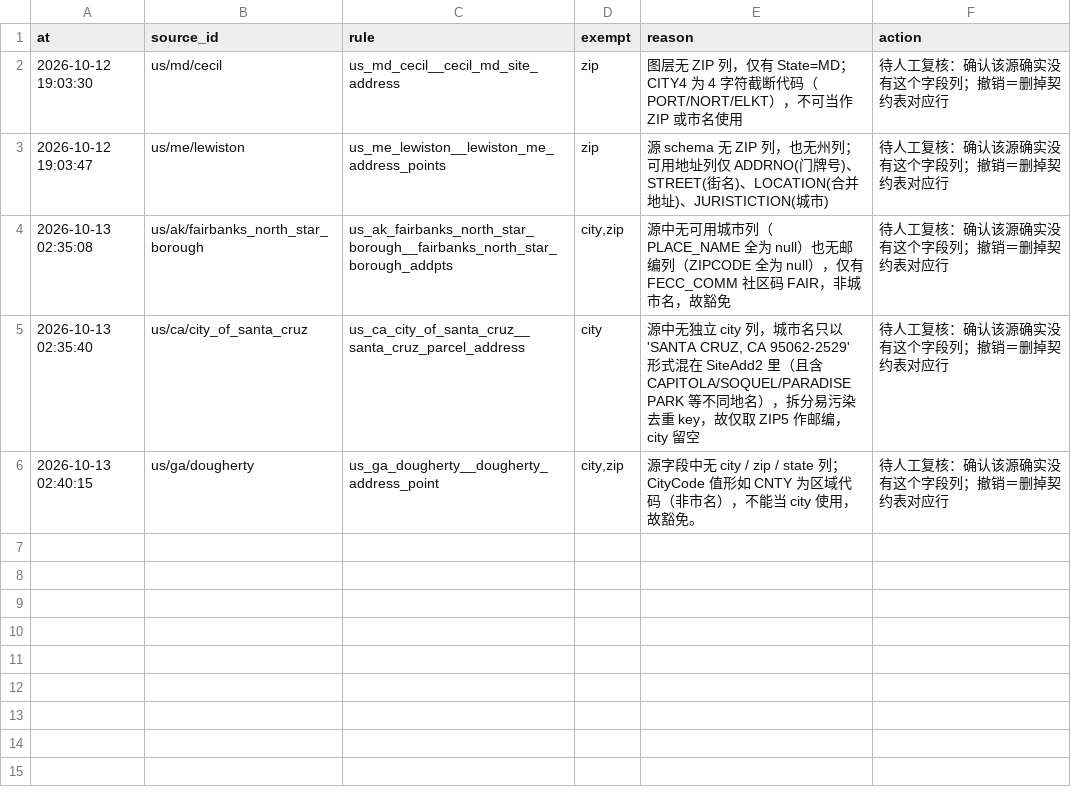
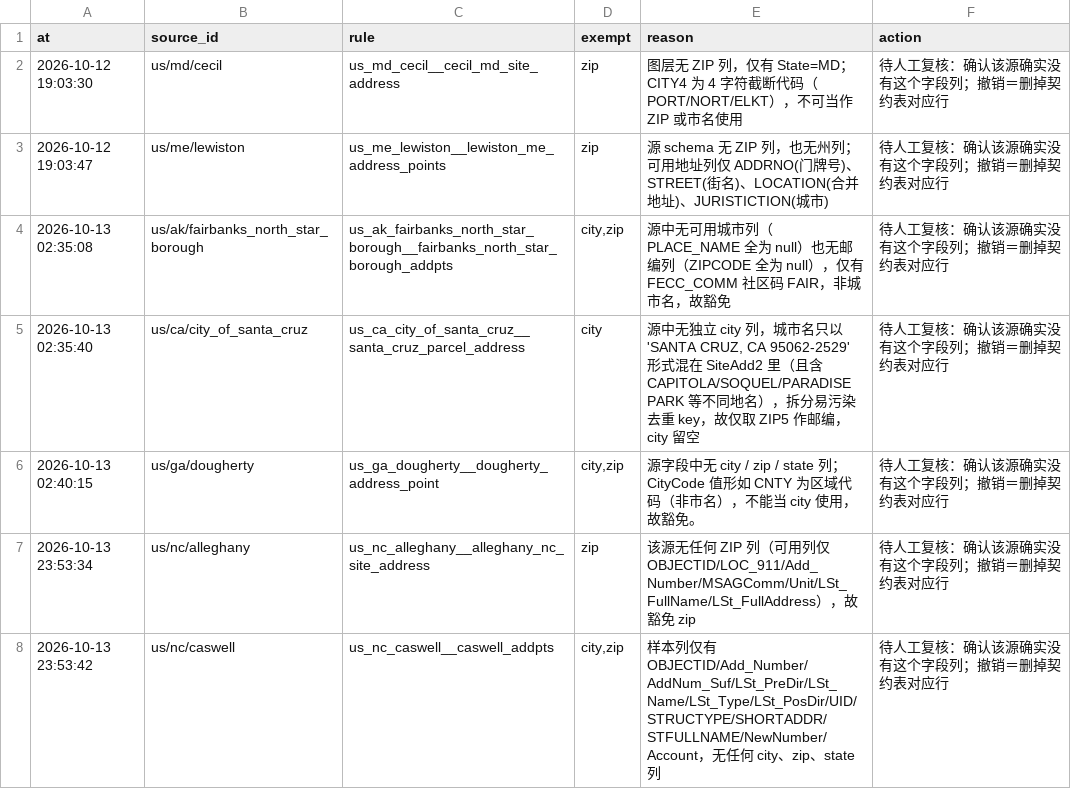
Before and after one commit to ip9988001/World-Map-Data, a CSV file: data/契约豁免待复核.csv, drawn as a sheet; the diff names each change by its address in the sheet, - before the commit and + after, or states it on an @@ line.

```diff
--- a/data/契约豁免待复核.csv
+++ b/data/契约豁免待复核.csv
+row 7: 2026-10-13 23:53:34 | us/nc/alleghany | us_nc_alleghany__alleghany_nc_site_address | zip | 该源无任何 ZIP 列（可用列仅 OBJECTID/LOC_911/Add_Number/MSAGComm/Unit/LSt_FullName/LSt_FullAddress），故豁免 zip | 待人工复核：确认该源确实没有这个字段列；撤销＝删掉契约表对应行
+row 8: 2026-10-13 23:53:42 | us/nc/caswell | us_nc_caswell__caswell_addpts | city,zip | 样本列仅有 OBJECTID/Add_Number/AddNum_Suf/LSt_PreDir/LSt_Name/LSt_Type/LSt_PosDir/UID/STRUCTYPE/SHORTADDR/STFULLNAME/NewNumber/Account，无任何 city、zip、state 列 | 待人工复核：确认该源确实没有这个字段列；撤销＝删掉契约表对应行
```
Also changed, not shown: data/源质量契约.csv, data/造规则账本.csv, 6 other files.
